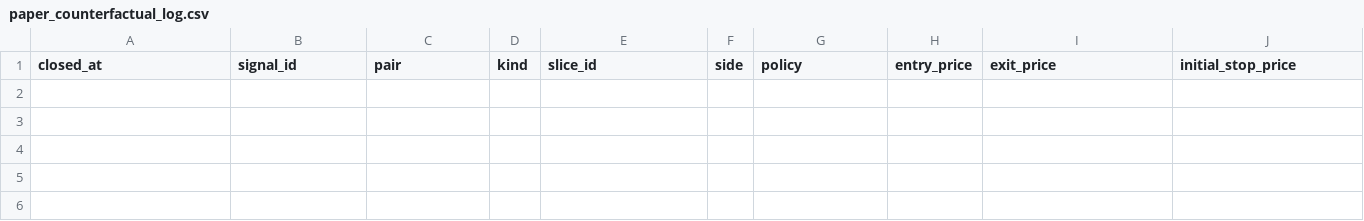
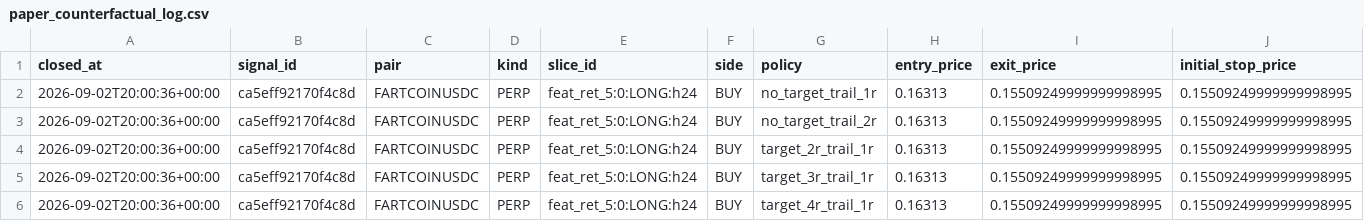
Before and after one commit to 6ixtyn9-sudo/Breakwater, a CSV file: localdata/research/paper_counterfactual_log.csv, drawn as a sheet; only a part is shown; rows hold the shown columns only; the diff names each change by its address in the sheet, - before the commit and + after, or states it on an @@ line.

```diff
--- a/localdata/research/paper_counterfactual_log.csv
+++ b/localdata/research/paper_counterfactual_log.csv
+row 2: 2026-09-02T20:00:36+00:00 | ca5eff92170f4c8d | FARTCOINUSDC | PERP | feat_ret_5:0:LONG:h24 | BUY | no_target_trail_1r | 0.16313 | 0.15509249999999998995 | 0.15509249999999998995
+row 3: 2026-09-02T20:00:36+00:00 | ca5eff92170f4c8d | FARTCOINUSDC | PERP | feat_ret_5:0:LONG:h24 | BUY | no_target_trail_2r | 0.16313 | 0.15509249999999998995 | 0.15509249999999998995
+row 4: 2026-09-02T20:00:36+00:00 | ca5eff92170f4c8d | FARTCOINUSDC | PERP | feat_ret_5:0:LONG:h24 | BUY | target_2r_trail_1r | 0.16313 | 0.15509249999999998995 | 0.15509249999999998995
+row 5: 2026-09-02T20:00:36+00:00 | ca5eff92170f4c8d | FARTCOINUSDC | PERP | feat_ret_5:0:LONG:h24 | BUY | target_3r_trail_1r | 0.16313 | 0.15509249999999998995 | 0.15509249999999998995
+row 6: 2026-09-02T20:00:36+00:00 | ca5eff92170f4c8d | FARTCOINUSDC | PERP | feat_ret_5:0:LONG:h24 | BUY | target_4r_trail_1r | 0.16313 | 0.15509249999999998995 | 0.15509249999999998995
```
Also changed, not shown: localdata/research/monitored_slices.csv, localdata/status.csv, 6 other files.
